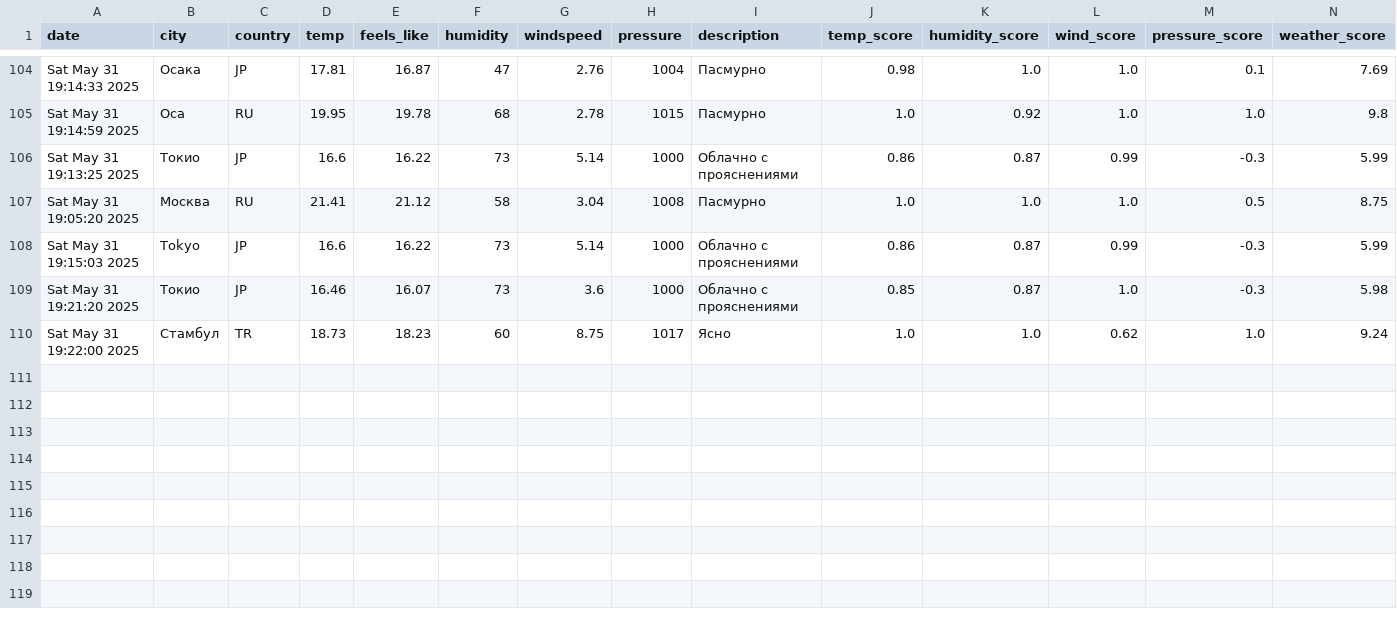
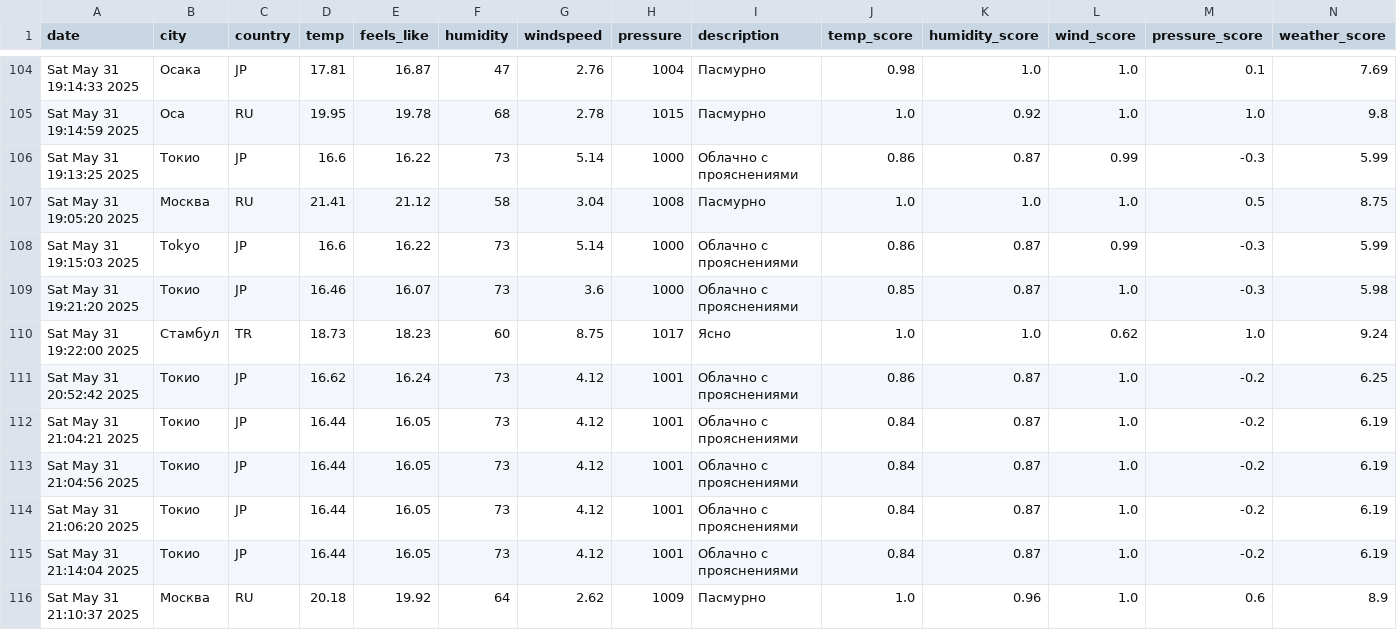
Before and after one commit to Harukazze/PythonProject, a CSV file: weather_data.csv, drawn as a sheet; only a part is shown, gaps mark what is left out; the diff names each change by its address in the sheet, - before the commit and + after, or states it on an @@ line.

```diff
--- a/weather_data.csv
+++ b/weather_data.csv
+row 111: Sat May 31 20:52:42 2025 | Токио | JP | 16.62 | 16.24 | 73 | 4.12 | 1001 | Облачно с прояснениями | 0.86 | 0.87 | 1.0 | -0.2 | 6.25
+row 112: Sat May 31 21:04:21 2025 | Токио | JP | 16.44 | 16.05 | 73 | 4.12 | 1001 | Облачно с прояснениями | 0.84 | 0.87 | 1.0 | -0.2 | 6.19
+row 113: Sat May 31 21:04:56 2025 | Токио | JP | 16.44 | 16.05 | 73 | 4.12 | 1001 | Облачно с прояснениями | 0.84 | 0.87 | 1.0 | -0.2 | 6.19
+row 114: Sat May 31 21:06:20 2025 | Токио | JP | 16.44 | 16.05 | 73 | 4.12 | 1001 | Облачно с прояснениями | 0.84 | 0.87 | 1.0 | -0.2 | 6.19
+row 115: Sat May 31 21:14:04 2025 | Токио | JP | 16.44 | 16.05 | 73 | 4.12 | 1001 | Облачно с прояснениями | 0.84 | 0.87 | 1.0 | -0.2 | 6.19
+row 116: Sat May 31 21:10:37 2025 | Москва | RU | 20.18 | 19.92 | 64 | 2.62 | 1009 | Пасмурно | 1.0 | 0.96 | 1.0 | 0.6 | 8.9
```
Also changed, not shown: 4 other files.
